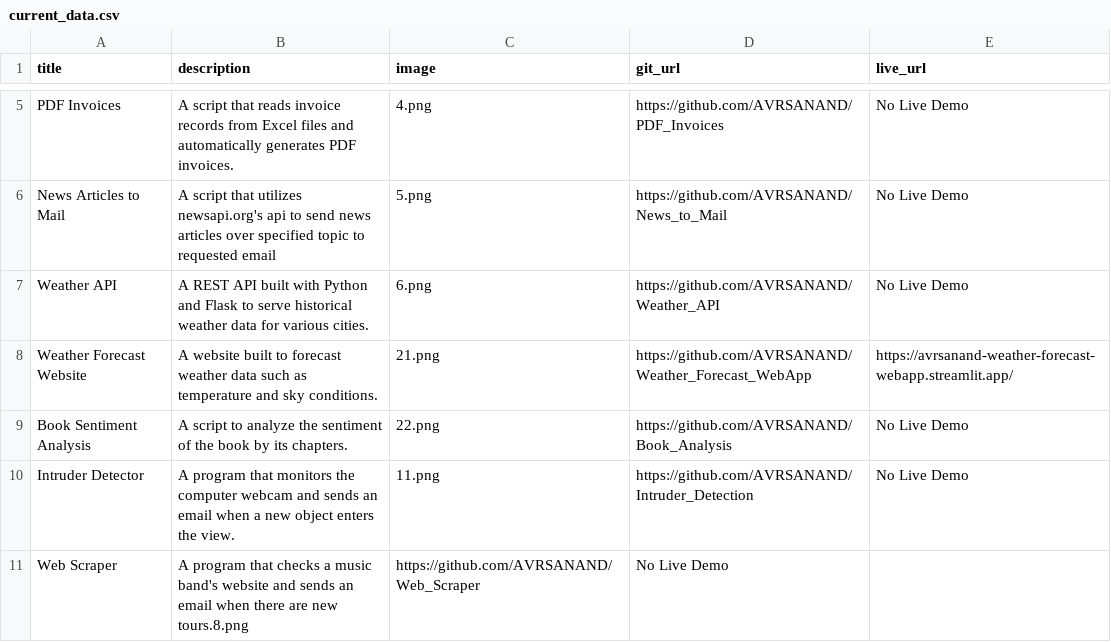
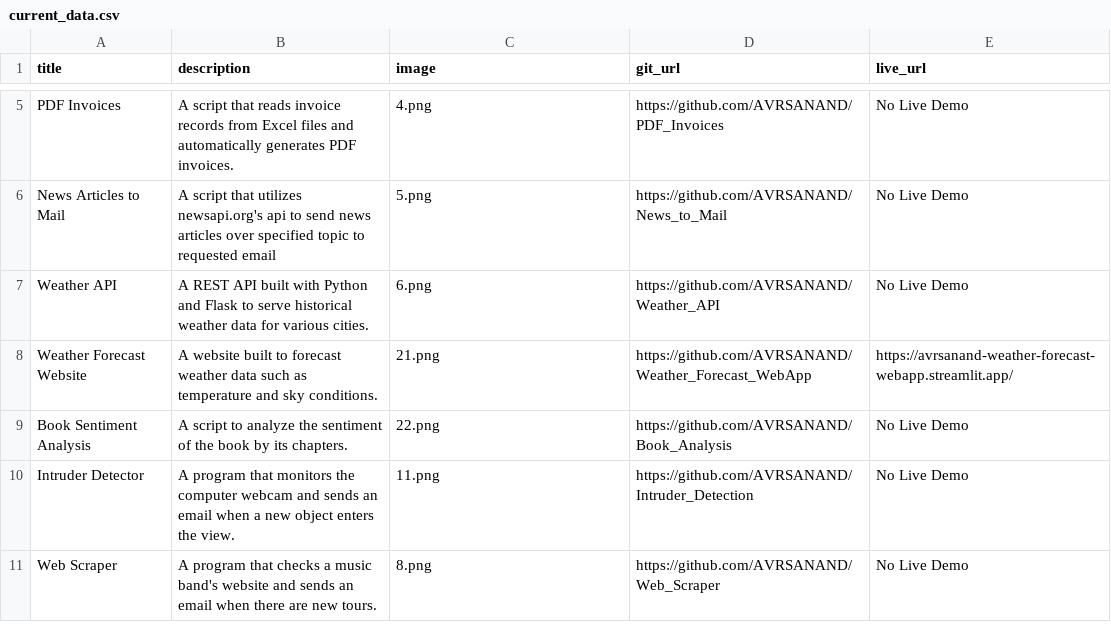
Before and after one commit to AVRSANAND/Python_Portfolio, a CSV file: current_data.csv, drawn as a sheet; only a part is shown, gaps mark what is left out.

Commit message:
Error fix

```diff
--- a/current_data.csv
+++ b/current_data.csv
@@ -10,2 +10,2 @@ Book Sentiment Analysis;A script to analyze the sentiment of the book by its cha
 Intruder Detector;A program that monitors the computer webcam and sends an email when a new object enters the view.;11.png;https://github.com/AVRSANAND/Intruder_Detection;"No Live Demo"
-Web Scraper;A program that checks a music band's website and sends an email when there are new tours.8.png;https://github.com/AVRSANAND/Web_Scraper;"No Live Demo"
+Web Scraper;A program that checks a music band's website and sends an email when there are new tours.;8.png;https://github.com/AVRSANAND/Web_Scraper;"No Live Demo"
```
